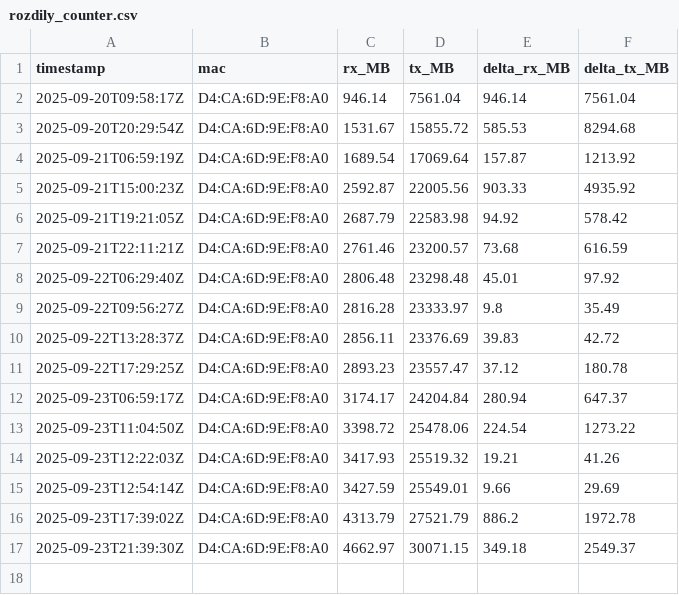
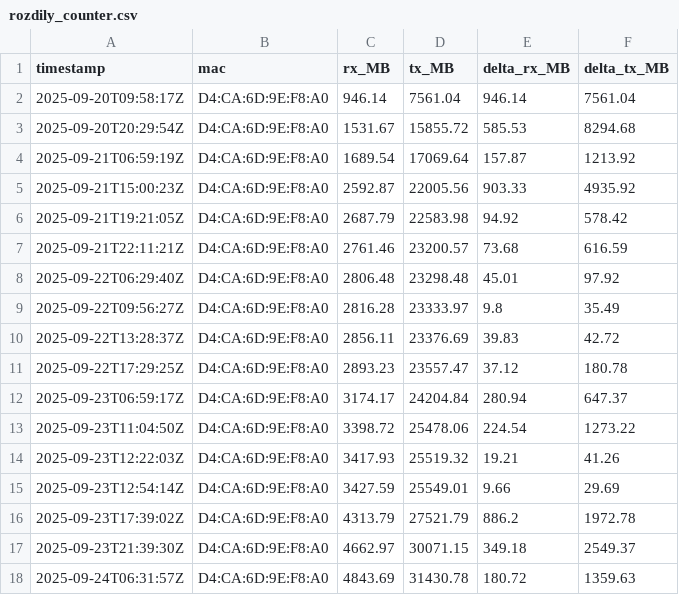
Before and after one commit to MarekCoderslab/Rx_Tx_2, a CSV file: rozdily_counter.csv, drawn as a sheet.

Commit message:
timestamp

```diff
--- a/rozdily_counter.csv
+++ b/rozdily_counter.csv
@@ -17 +17,2 @@ timestamp,mac,rx_MB,tx_MB,delta_rx_MB,delta_tx_MB
 2025-09-23T21:39:30Z,D4:CA:6D:9E:F8:A0,4662.97,30071.15,349.18,2549.37
+2025-09-24T06:31:57Z,D4:CA:6D:9E:F8:A0,4843.69,31430.78,180.72,1359.63
```
Also changed, not shown: iface_stats.csv, 1 other file.
